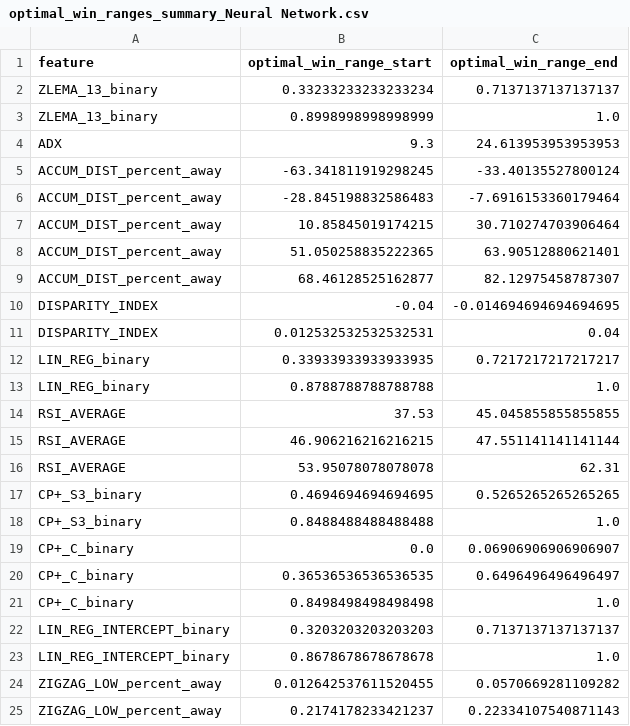
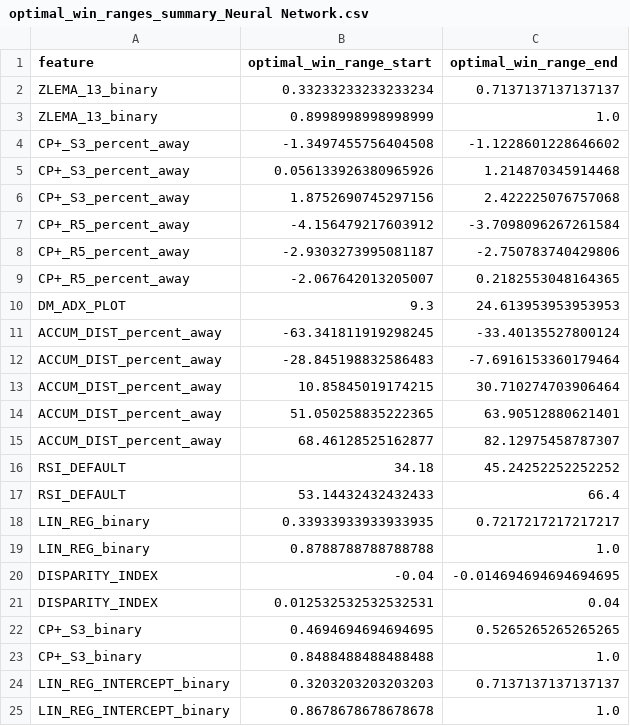
Before and after one commit to amirlehmam/nocodeML-streamlit-app, a CSV file: data/processed/docs/ml_analysis/win_ranges_summary/optimal_win_ranges_summary_Neural Network.csv, drawn as a sheet.

```diff
--- a/data/processed/docs/ml_analysis/win_ranges_summary/optimal_win_ranges_summary_Neural Network.csv
+++ b/data/processed/docs/ml_analysis/win_ranges_summary/optimal_win_ranges_summary_Neural Network.csv
@@ -3,3 +3,9 @@ ZLEMA_13_binary,0.33233233233233234,0.7137137137137137
 ZLEMA_13_binary,0.8998998998998999,1.0
-ADX,9.3,24.613953953953953
+CP+_S3_percent_away,-1.3497455756404508,-1.1228601228646602
+CP+_S3_percent_away,0.056133926380965926,1.214870345914468
+CP+_S3_percent_away,1.8752690745297156,2.422225076757068
+CP+_R5_percent_away,-4.156479217603912,-3.7098096267261584
+CP+_R5_percent_away,-2.9303273995081187,-2.750783740429806
+CP+_R5_percent_away,-2.067642013205007,0.2182553048164365
+DM_ADX_PLOT,9.3,24.613953953953953
 ACCUM_DIST_percent_away,-63.341811919298245,-33.40135527800124
@@ -9,17 +15,11 @@ ACCUM_DIST_percent_away,51.050258835222365,63.90512880621401
 ACCUM_DIST_percent_away,68.46128525162877,82.12975458787307
+RSI_DEFAULT,34.18,45.24252252252252
+RSI_DEFAULT,53.14432432432433,66.4
+LIN_REG_binary,0.33933933933933935,0.7217217217217217
+LIN_REG_binary,0.8788788788788788,1.0
 DISPARITY_INDEX,-0.04,-0.014694694694694695
 DISPARITY_INDEX,0.012532532532532531,0.04
-LIN_REG_binary,0.33933933933933935,0.7217217217217217
-LIN_REG_binary,0.8788788788788788,1.0
-RSI_AVERAGE,37.53,45.045855855855855
-RSI_AVERAGE,46.906216216216215,47.551141141141144
-RSI_AVERAGE,53.95078078078078,62.31
 CP+_S3_binary,0.4694694694694695,0.5265265265265265
 CP+_S3_binary,0.8488488488488488,1.0
-CP+_C_binary,0.0,0.06906906906906907
-CP+_C_binary,0.36536536536536535,0.6496496496496497
-CP+_C_binary,0.8498498498498498,1.0
 LIN_REG_INTERCEPT_binary,0.3203203203203203,0.7137137137137137
 LIN_REG_INTERCEPT_binary,0.8678678678678678,1.0
-ZIGZAG_LOW_percent_away,0.012642537611520455,0.0570669281109282
-ZIGZAG_LOW_percent_away,0.2174178233421237,0.22334107540871143
```
Also changed, not shown: 5 other files.
